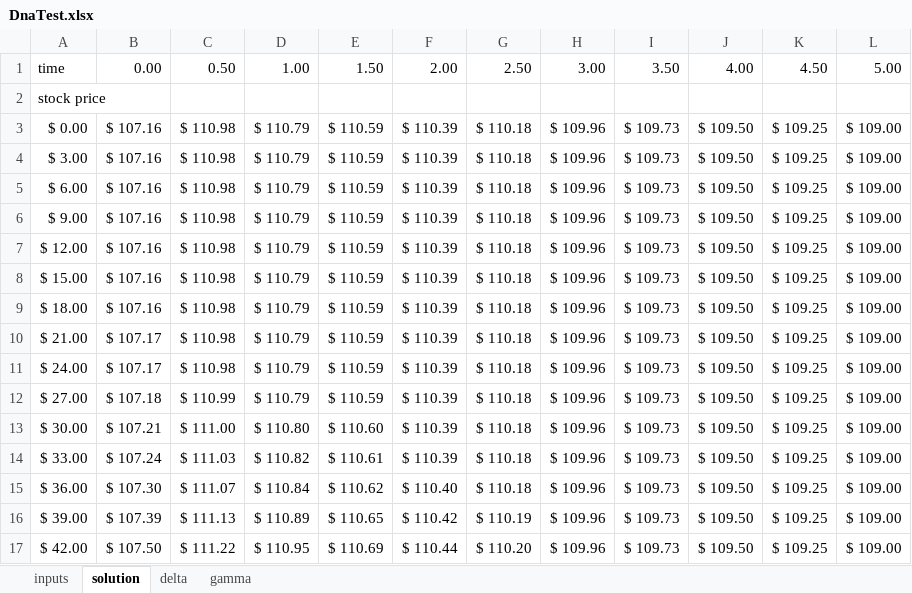
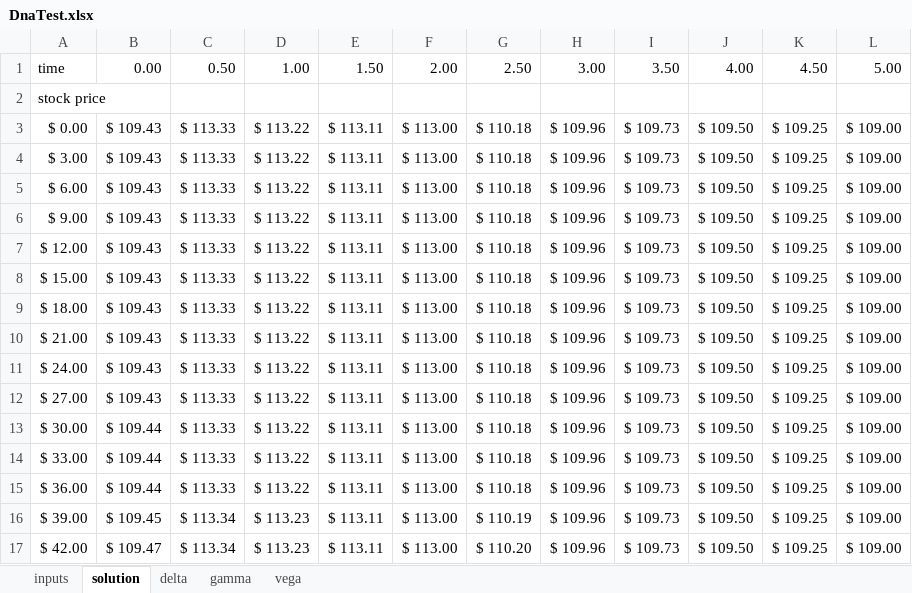
Before and after one commit to jayhsieh/ConvertibleBond, an Excel workbook: excel/DnaTest.xlsx, sheet solution, drawn as a sheet; only a part is shown; values as stored, in another font and other column widths than the file's, no borders; charts and pictures not drawn; the diff covers the shown part only; the diff names each change by its address in the sheet, - before the commit and + after, or states it on an @@ line.

```diff
--- a/excel/DnaTest.xlsx (sheet solution)
+++ b/excel/DnaTest.xlsx (sheet solution)
+sheet tab: vega
-B3:B9: $ 107.16
+B3:B9: $ 109.43
-C3:C11: $ 110.98
+C3:C11: $ 113.33
-D3:D12: $ 110.79
+D3:D12: $ 113.22
-E3:E12: $ 110.59
+E3:E12: $ 113.11
-F3:F14: $ 110.39
+F3:F14: $ 113.00
-B10:B11: $ 107.17
+B10:B11: $ 109.43
-B12: $ 107.18
+B12: $ 109.43
-C12: $ 110.99
+C12: $ 113.33
-B13: $ 107.21
+B13: $ 109.44
-C13: $ 111.00
+C13: $ 113.33
-D13: $ 110.80
+D13: $ 113.22
-E13: $ 110.60
+E13: $ 113.11
-B14: $ 107.24
+B14: $ 109.44
-C14: $ 111.03
+C14: $ 113.33
-D14: $ 110.82
+D14: $ 113.22
-E14: $ 110.61
+E14: $ 113.11
-B15: $ 107.30
+B15: $ 109.44
-C15: $ 111.07
+C15: $ 113.33
-D15: $ 110.84
+D15: $ 113.22
-E15: $ 110.62
+E15: $ 113.11
-F15: $ 110.40
+F15: $ 113.00
-B16: $ 107.39
+B16: $ 109.45
-C16: $ 111.13
+C16: $ 113.34
-D16: $ 110.89
+D16: $ 113.23
-E16: $ 110.65
+E16: $ 113.11
-F16: $ 110.42
+F16: $ 113.00
-B17: $ 107.50
+B17: $ 109.47
-C17: $ 111.22
+C17: $ 113.34
-D17: $ 110.95
+D17: $ 113.23
-E17: $ 110.69
+E17: $ 113.11
-F17: $ 110.44
+F17: $ 113.00
```
Also changed, not shown: 257 edited cells elsewhere in this sheet, sheet delta, sheet gamma, sheet inputs, charts or pictures, 7 other files.
